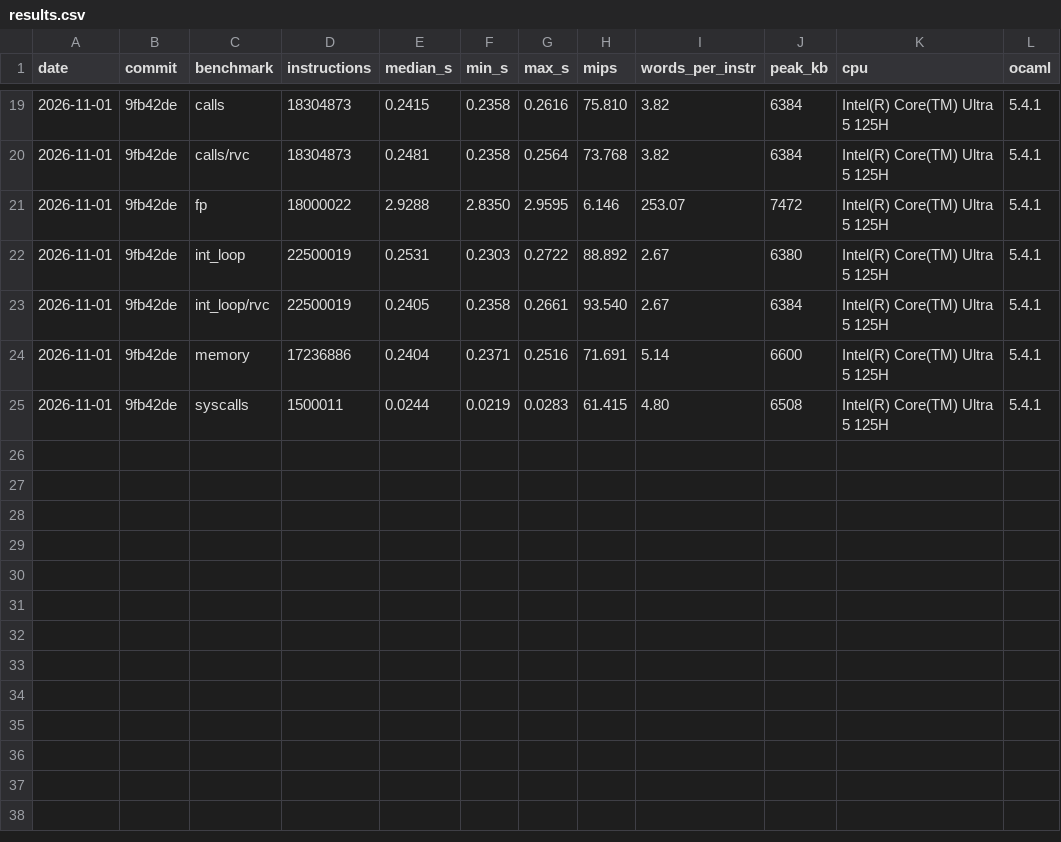
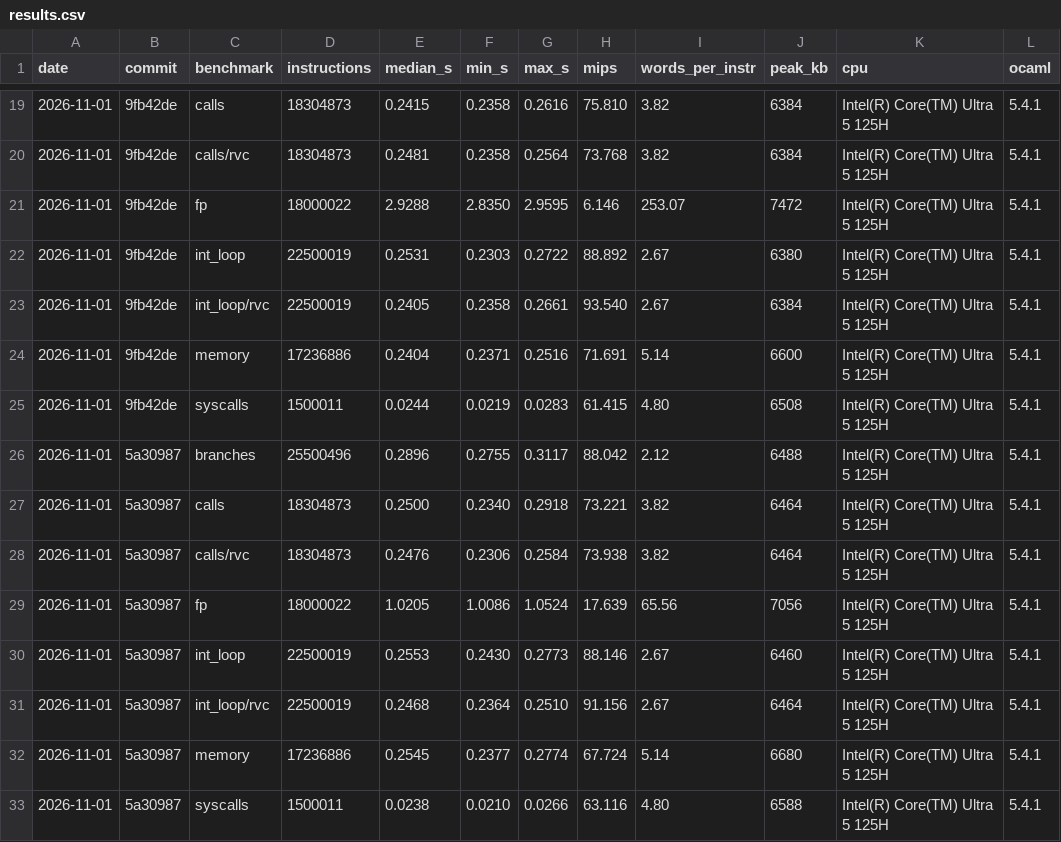
Before and after one commit to Wang-Ji20/riscvsim, a CSV file: docs/perf/results.csv, drawn as a sheet; only a part is shown, gaps mark what is left out; the diff names each change by its address in the sheet, - before the commit and + after, or states it on an @@ line.

```diff
--- a/docs/perf/results.csv
+++ b/docs/perf/results.csv
+row 26: 2026-11-01 | 5a30987 | branches | 25500496 | 0.2896 | 0.2755 | 0.3117 | 88.042 | 2.12 | 6488 | Intel(R) Core(TM) Ultra 5 125H | 5.4.1
+row 27: 2026-11-01 | 5a30987 | calls | 18304873 | 0.2500 | 0.2340 | 0.2918 | 73.221 | 3.82 | 6464 | Intel(R) Core(TM) Ultra 5 125H | 5.4.1
+row 28: 2026-11-01 | 5a30987 | calls/rvc | 18304873 | 0.2476 | 0.2306 | 0.2584 | 73.938 | 3.82 | 6464 | Intel(R) Core(TM) Ultra 5 125H | 5.4.1
+row 29: 2026-11-01 | 5a30987 | fp | 18000022 | 1.0205 | 1.0086 | 1.0524 | 17.639 | 65.56 | 7056 | Intel(R) Core(TM) Ultra 5 125H | 5.4.1
+row 30: 2026-11-01 | 5a30987 | int_loop | 22500019 | 0.2553 | 0.2430 | 0.2773 | 88.146 | 2.67 | 6460 | Intel(R) Core(TM) Ultra 5 125H | 5.4.1
+row 31: 2026-11-01 | 5a30987 | int_loop/rvc | 22500019 | 0.2468 | 0.2364 | 0.2510 | 91.156 | 2.67 | 6464 | Intel(R) Core(TM) Ultra 5 125H | 5.4.1
+row 32: 2026-11-01 | 5a30987 | memory | 17236886 | 0.2545 | 0.2377 | 0.2774 | 67.724 | 5.14 | 6680 | Intel(R) Core(TM) Ultra 5 125H | 5.4.1
+row 33: 2026-11-01 | 5a30987 | syscalls | 1500011 | 0.0238 | 0.0210 | 0.0266 | 63.116 | 4.80 | 6588 | Intel(R) Core(TM) Ultra 5 125H | 5.4.1
```
Also changed, not shown: 14 other files.
